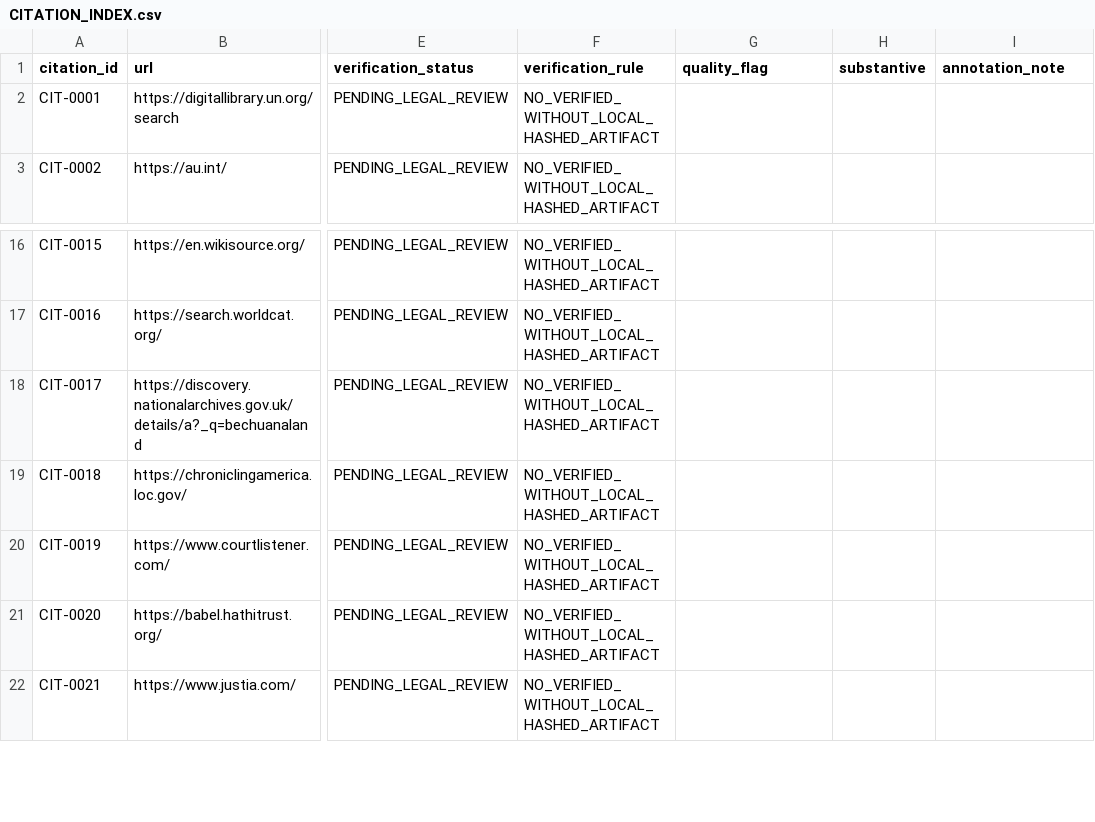
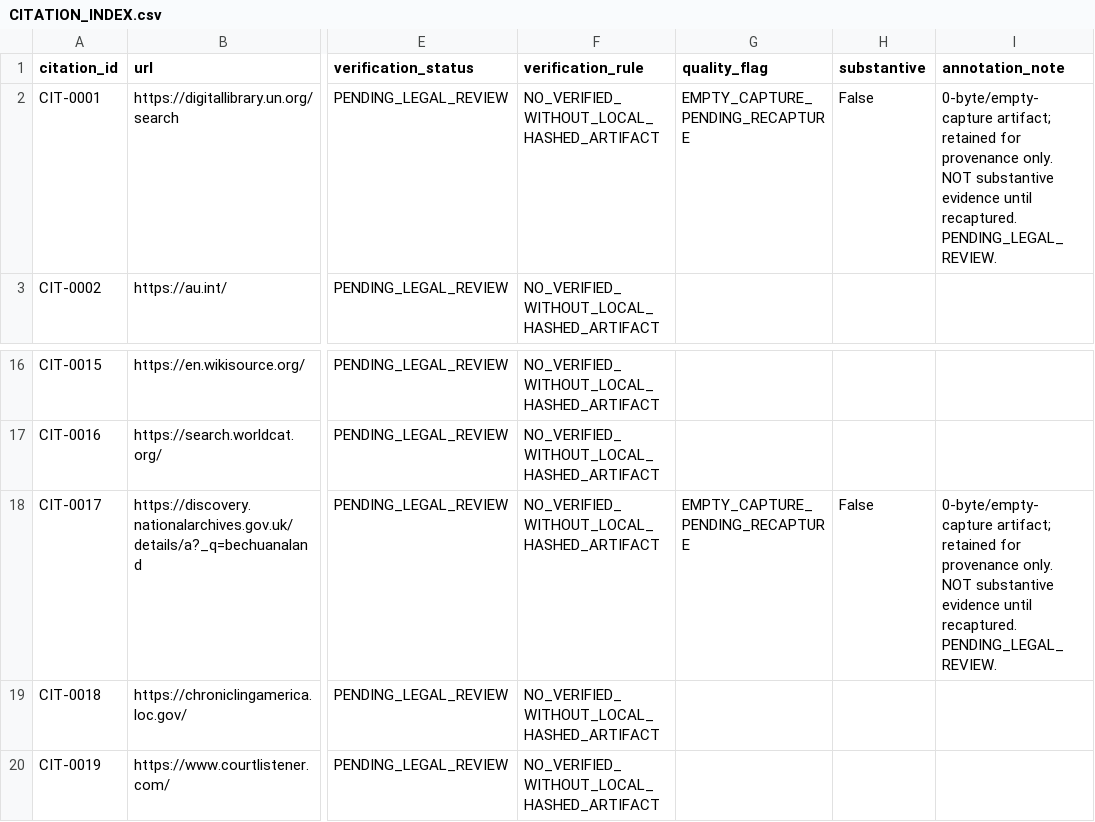
Before and after one commit to GlobalRestitutionAlliance/africa-us-bw-botswana-master-litigation, a CSV file: 03_Evidentiary_Exhibits/CITATION_INDEX.csv, drawn as a sheet; only a part is shown, gaps mark what is left out; the shorter side is filled out with more unchanged rows; the diff names each change by its address in the sheet, - before the commit and + after, or states it on an @@ line.

Commit message:
Reconcile pending-recapture registers and empty-capture flags (PENDING_LEGAL_REVIEW)

```diff
--- a/03_Evidentiary_Exhibits/CITATION_INDEX.csv
+++ b/03_Evidentiary_Exhibits/CITATION_INDEX.csv
-G2 (quality_flag): (empty)
+G2 (quality_flag): EMPTY_CAPTURE_PENDING_RECAPTURE
-H2 (substantive): (empty)
+H2 (substantive): False
-I2 (annotation_note): (empty)
+I2 (annotation_note): 0-byte/empty-capture artifact; retained for provenance only. NOT substantive evidence until recaptured. PENDING_LEGAL_REVIEW.
-G18 (quality_flag): (empty)
+G18 (quality_flag): EMPTY_CAPTURE_PENDING_RECAPTURE
-H18 (substantive): (empty)
+H18 (substantive): False
-I18 (annotation_note): (empty)
+I18 (annotation_note): 0-byte/empty-capture artifact; retained for provenance only. NOT substantive evidence until recaptured. PENDING_LEGAL_REVIEW.
```
Also changed, not shown: 3 other files.
